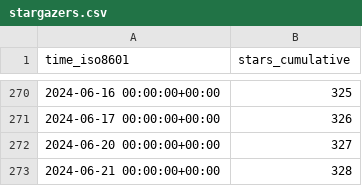
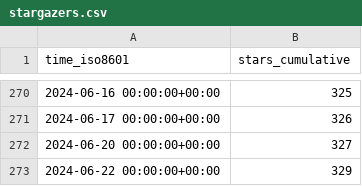
Before and after one commit to miroapp/app-examples, a CSV file: miroapp/app-examples/ghrs-data/stargazers.csv, drawn as a sheet; only a part is shown, gaps mark what is left out.

```diff
--- a/miroapp/app-examples/ghrs-data/stargazers.csv
+++ b/miroapp/app-examples/ghrs-data/stargazers.csv
@@ -272,2 +272,2 @@ time_iso8601,stars_cumulative
 2024-06-20 00:00:00+00:00,327
-2024-06-21 00:00:00+00:00,328
+2024-06-22 00:00:00+00:00,329
```
